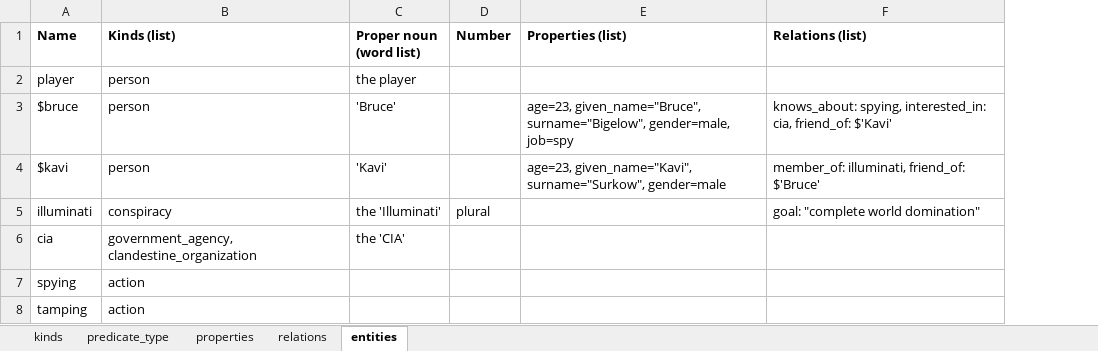
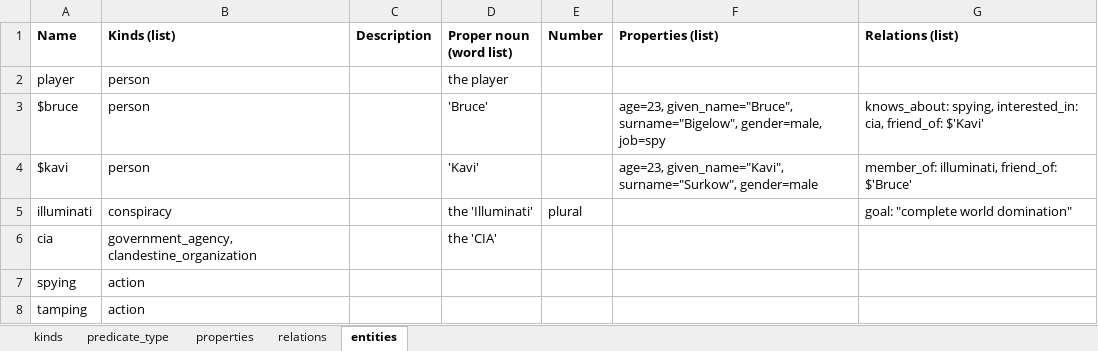
Before and after one commit to ianhorswill/MKULTRA, an Excel workbook: Assets/Ontology/Knowledge base.xlsm, sheet entities, drawn as a sheet; values as stored, in another font and other column widths than the file's, no borders; the diff names each change by its address in the sheet, - before the commit and + after, or states it on an @@ line.

Commit message:
KB.xlsm now includes descriptions and defaults
Also, properties and relations are now recorded as objects with kinds.

```diff
--- a/Assets/Ontology/Knowledge base.xlsm (sheet entities)
+++ b/Assets/Ontology/Knowledge base.xlsm (sheet entities)
+column C (Description), empty
```
Also changed, not shown: sheet kinds, sheet properties, 6 other files.
